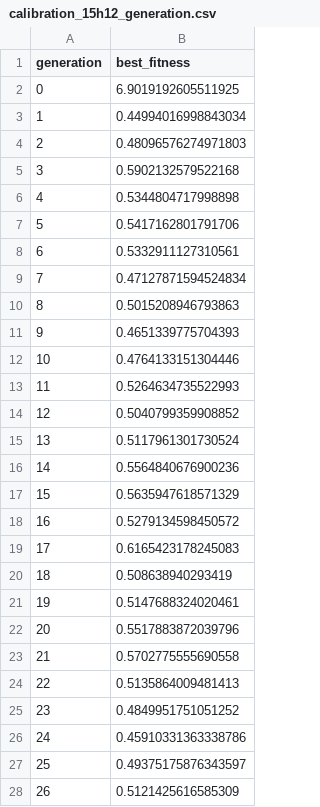
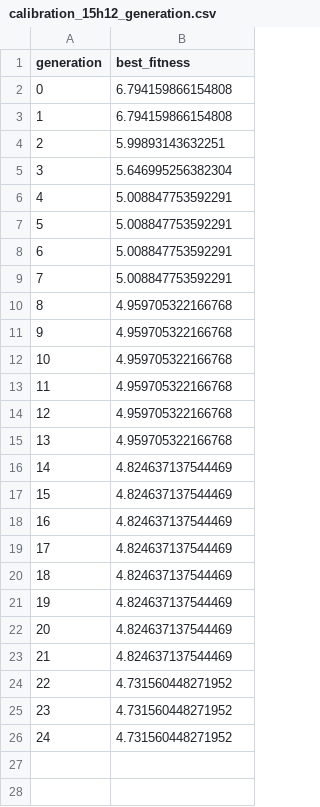
Before and after one commit to SingeKiller/Respiration_Mitochondrial, a CSV file: Code/python/plots/calibration_15h12_generation.csv, drawn as a sheet; only a part is shown; the diff covers the shown part only.

```diff
--- a/Code/python/plots/calibration_15h12_generation.csv
+++ b/Code/python/plots/calibration_15h12_generation.csv
@@ -1,28 +1,26 @@
 generation,best_fitness
-0,6.9019192605511925
-1,0.44994016998843034
-2,0.48096576274971803
-3,0.5902132579522168
-4,0.5344804717998898
-5,0.5417162801791706
-6,0.5332911127310561
-7,0.47127871594524834
-8,0.5015208946793863
-9,0.4651339775704393
-10,0.4764133151304446
-11,0.5264634735522993
-12,0.5040799359908852
-13,0.5117961301730524
-14,0.5564840676900236
-15,0.5635947618571329
-16,0.5279134598450572
-17,0.6165423178245083
-18,0.508638940293419
-19,0.5147688324020461
-20,0.5517883872039796
-21,0.5702775555690558
-22,0.5135864009481413
-23,0.4849951751051252
-24,0.45910331363338786
-25,0.49375175876343597
-26,0.5121425616585309
+0,6.794159866154808
+1,6.794159866154808
+2,5.99893143632251
+3,5.646995256382304
+4,5.008847753592291
+5,5.008847753592291
+6,5.008847753592291
+7,5.008847753592291
+8,4.959705322166768
+9,4.959705322166768
+10,4.959705322166768
+11,4.959705322166768
+12,4.959705322166768
+13,4.959705322166768
+14,4.824637137544469
+15,4.824637137544469
+16,4.824637137544469
+17,4.824637137544469
+18,4.824637137544469
+19,4.824637137544469
+20,4.824637137544469
+21,4.824637137544469
+22,4.731560448271952
+23,4.731560448271952
+24,4.731560448271952
```
Also changed, not shown: 73 removed rows elsewhere in this file, Code/python/plots/calibration_14h16_generation.csv, Code/python/plots/calibration_15h12_checkpoint_parametre.csv, 47 other files.
